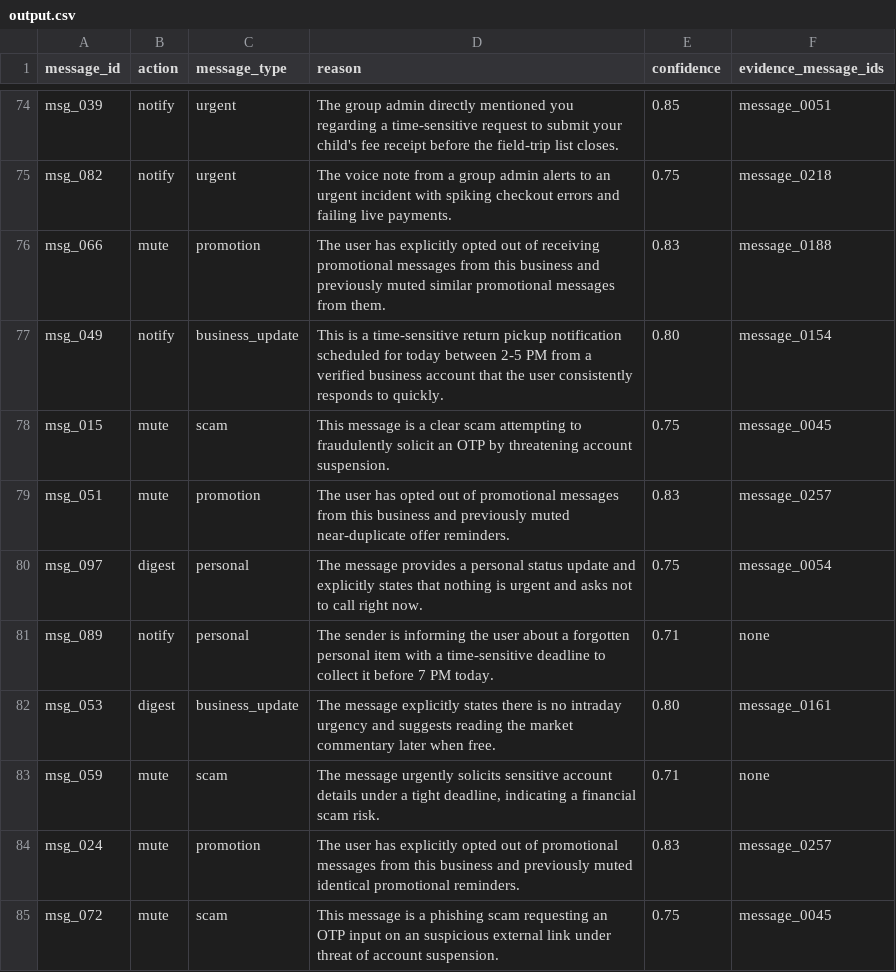
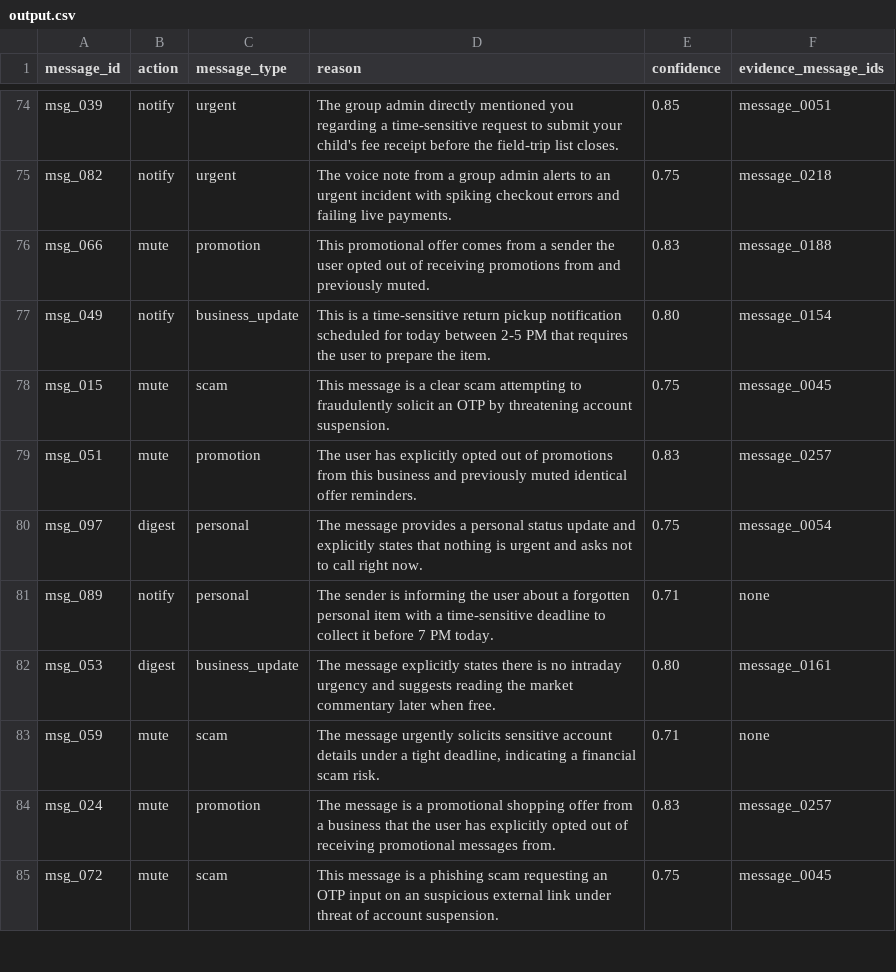
Before and after one commit to Siphosihlemorabe/hackerrank-orchestrate-august26, a CSV file: output.csv, drawn as a sheet; only a part is shown, gaps mark what is left out; the diff covers the shown part only.

Commit message:
domain-age in business signal: fixes msg_027 false mute + 4 message_type refinements, evidence F1 up

```diff
--- a/output.csv
+++ b/output.csv
@@ -75,6 +75,6 @@ msg_039,notify,urgent,The group admin directly mentioned you regarding a time-se
 msg_082,notify,urgent,The voice note from a group admin alerts to an urgent incident with spiking checkout errors and failing live payments.,0.75,message_0218
-msg_066,mute,promotion,The user has explicitly opted out of receiving promotional messages from this business and previously muted similar promotional messages from them.,0.83,message_0188
-msg_049,notify,business_update,This is a time-sensitive return pickup notification scheduled for today between 2-5 PM from a verified business account that the user consistently responds to quickly.,0.80,message_0154
+msg_066,mute,promotion,This promotional offer comes from a sender the user opted out of receiving promotions from and previously muted.,0.83,message_0188
+msg_049,notify,business_update,This is a time-sensitive return pickup notification scheduled for today between 2-5 PM that requires the user to prepare the item.,0.80,message_0154
 msg_015,mute,scam,This message is a clear scam attempting to fraudulently solicit an OTP by threatening account suspension.,0.75,message_0045
-msg_051,mute,promotion,The user has opted out of promotional messages from this business and previously muted near-duplicate offer reminders.,0.83,message_0257
+msg_051,mute,promotion,The user has explicitly opted out of promotions from this business and previously muted identical offer reminders.,0.83,message_0257
 msg_097,digest,personal,The message provides a personal status update and explicitly states that nothing is urgent and asks not to call right now.,0.75,message_0054
@@ -83,3 +83,3 @@ msg_053,digest,business_update,The message explicitly states there is no intrada
 msg_059,mute,scam,"The message urgently solicits sensitive account details under a tight deadline, indicating a financial scam risk.",0.71,none
-msg_024,mute,promotion,The user has explicitly opted out of promotional messages from this business and previously muted identical promotional reminders.,0.83,message_0257
+msg_024,mute,promotion,The message is a promotional shopping offer from a business that the user has explicitly opted out of receiving promotional messages from.,0.83,message_0257
 msg_072,mute,scam,This message is a phishing scam requesting an OTP input on an suspicious external link under threat of account suspension.,0.75,message_0045
```
Also changed, not shown: 36 edited cells elsewhere in this file, sample_output.csv, 1 other file.
